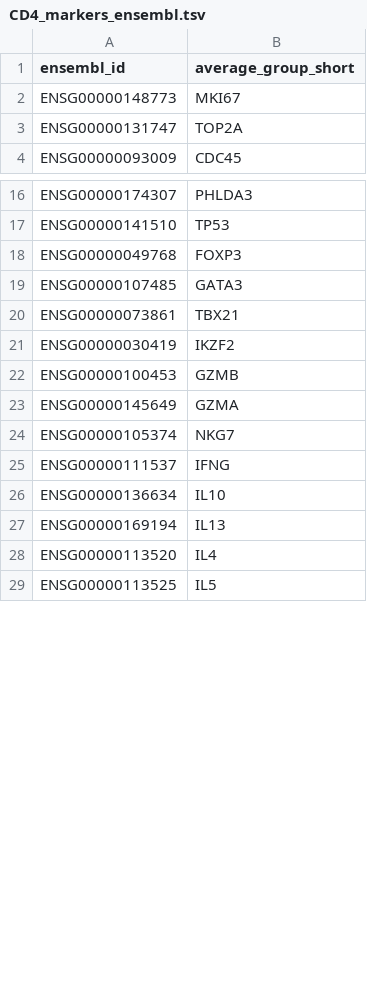
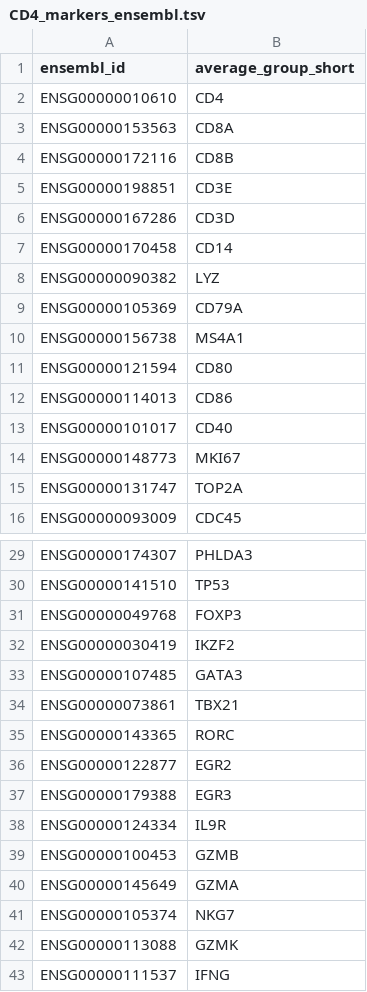
Before and after one commit to TrynkaLab/sc-blipper, a TSV file: assets/markers/CD4_markers_ensembl.tsv, drawn as a sheet; only a part is shown, gaps mark what is left out; the shorter side is filled out with more unchanged rows; the diff covers the shown part only.

Commit message:
Updated sumarry script. Added cytokine list, added TF list, Ipdated CD4 marker list

```diff
--- a/assets/markers/CD4_markers_ensembl.tsv
+++ b/assets/markers/CD4_markers_ensembl.tsv
@@ -1,2 +1,14 @@
 ensembl_id	average_group_short
+ENSG00000010610	CD4
+ENSG00000153563	CD8A
+ENSG00000172116	CD8B
+ENSG00000198851	CD3E
+ENSG00000167286	CD3D
+ENSG00000170458	CD14
+ENSG00000090382	LYZ
+ENSG00000105369	CD79A
+ENSG00000156738	MS4A1
+ENSG00000121594	CD80
+ENSG00000114013	CD86
+ENSG00000101017	CD40
 ENSG00000148773	MKI67
@@ -18,5 +31,9 @@ ENSG00000141510	TP53
 ENSG00000049768	FOXP3
+ENSG00000030419	IKZF2
 ENSG00000107485	GATA3
 ENSG00000073861	TBX21
-ENSG00000030419	IKZF2
+ENSG00000143365	RORC
+ENSG00000122877	EGR2
+ENSG00000179388	EGR3
+ENSG00000124334	IL9R
 ENSG00000100453	GZMB
@@ -24,2 +41,3 @@ ENSG00000145649	GZMA
 ENSG00000105374	NKG7
+ENSG00000113088	GZMK
 ENSG00000111537	IFNG
```
Also changed, not shown: 4 added rows, 2 moved rows and 7 edited cells elsewhere in this file, assets/markers/CD4_markers_gene_name.tsv, 9 other files.
